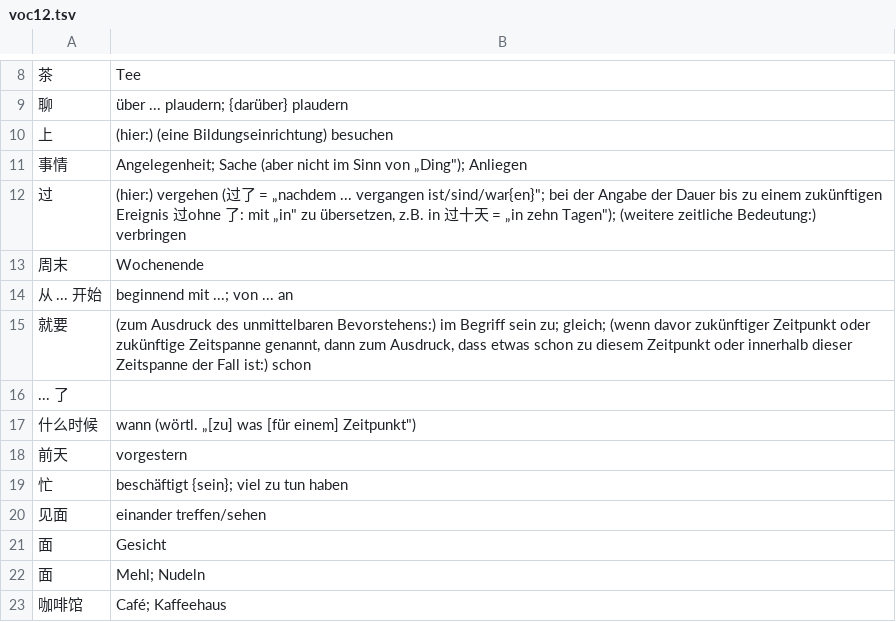
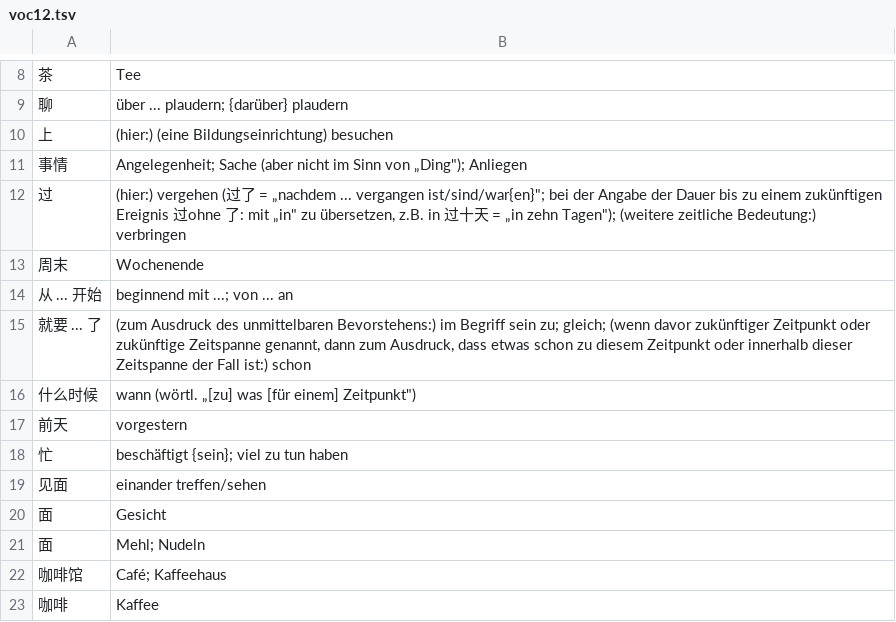
Before and after one commit to grafoo/modchi, a TSV file: voc12.tsv, drawn as a sheet; only a part is shown, gaps mark what is left out; the shorter side is filled out with more unchanged rows.

Commit message:
Fix vocabulary newlines for lecture 12 tsv

```diff
--- a/voc12.tsv
+++ b/voc12.tsv
@@ -14,4 +14,3 @@
 从 ... 开始	beginnend mit ...; von ... an
-就要	(zum Ausdruck des unmittelbaren Bevorstehens:) im Begriff sein zu; gleich; (wenn davor zukünftiger Zeitpunkt oder zukünftige Zeitspanne genannt, dann zum Ausdruck, dass etwas schon zu diesem Zeitpunkt oder innerhalb dieser Zeitspanne der Fall ist:) schon
-... 了	
+就要 ... 了	(zum Ausdruck des unmittelbaren Bevorstehens:) im Begriff sein zu; gleich; (wenn davor zukünftiger Zeitpunkt oder zukünftige Zeitspanne genannt, dann zum Ausdruck, dass etwas schon zu diesem Zeitpunkt oder innerhalb dieser Zeitspanne der Fall ist:) schon
 什么时候	wann (wörtl. „[zu] was [für einem] Zeitpunkt")
```
